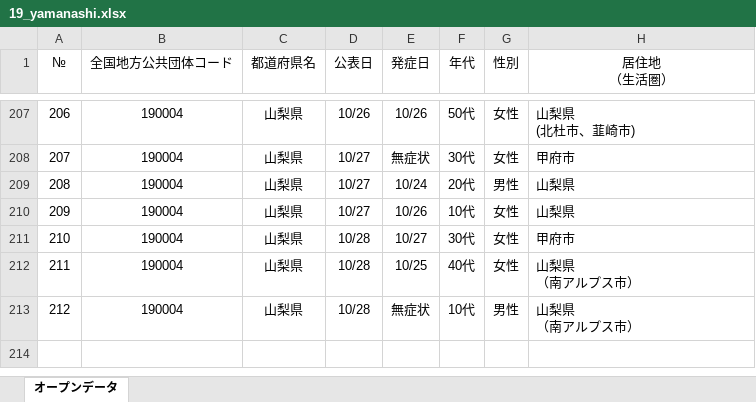
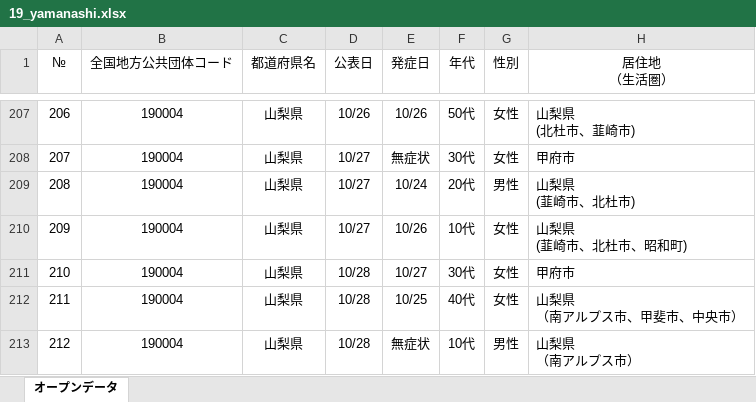
Before and after one commit to CalicoKater/covid-19, an Excel workbook: work/19_yamanashi.xlsx, sheet オープンデータ, drawn as a sheet; only a part is shown, gaps mark what is left out; values as stored, in another font and other column widths than the file's, no borders; ↵ is a line break in a cell; the diff names each change by its address in the sheet, - before the commit and + after, or states it on an @@ line.

```diff
--- a/work/19_yamanashi.xlsx (sheet オープンデータ)
+++ b/work/19_yamanashi.xlsx (sheet オープンデータ)
-H209 (居住地 （生活圏）): 山梨県
+H209 (居住地 （生活圏）): 山梨県 ↵ (韮崎市、北杜市)
-H210 (居住地 （生活圏）): 山梨県
+H210 (居住地 （生活圏）): 山梨県 ↵ (韮崎市、北杜市、昭和町)
-H212 (居住地 （生活圏）): 山梨県 ↵ （南アルプス市）
+H212 (居住地 （生活圏）): 山梨県 ↵ （南アルプス市、甲斐市、中央市）
```
Also changed, not shown: 16 other files.
